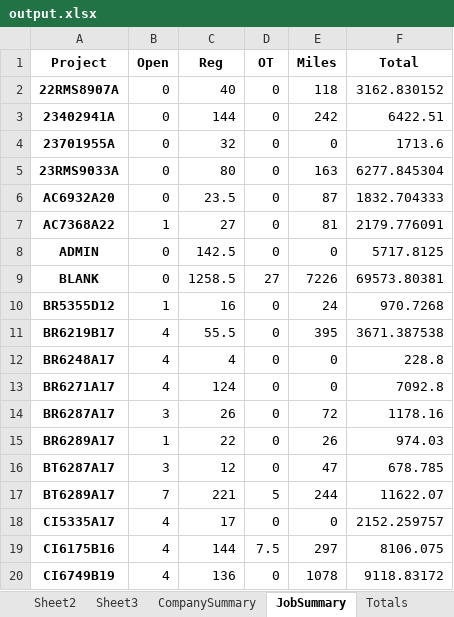
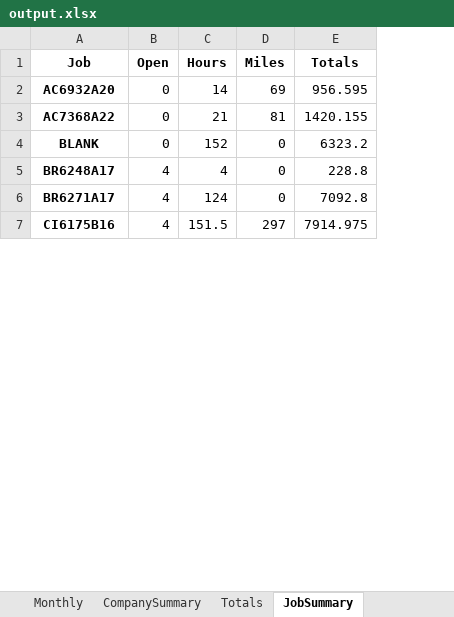
Before and after one commit to dweitman1/accounting, an Excel workbook: output.xlsx, sheet JobSummary, drawn as a sheet; only a part is shown; values as stored, in another font and other column widths than the file's, no borders; removed rows and columns are numbered as before the commit, all else as after; the diff covers the shown part only; the diff names each change by its address in the sheet, - before the commit and + after, or states it on an @@ line.

```diff
--- a/output.xlsx (sheet JobSummary)
+++ b/output.xlsx (sheet JobSummary)
-sheet tab: Sheet3
+sheet tab: Monthly
@@ sheet tab order changed: Monthly | CompanySummary | Totals | JobSummary @@
-column C (Reg), rows 6-7: 23.5 | 27; row 9: 1258.5; rows 12-13: 4 | 124; row 19: 144
-column D (OT), rows 6-7: 0 | 0; row 9: 27; rows 12-13: 0 | 0; row 19: 7.5
+column C (Hours), rows 2-7: 14 | 21 | 152 | 4 | 124 | 151.5
-column F (Total), rows 6-7: 1832.704333 | 2179.776091; row 9: 69573.80381; rows 12-13: 228.8 | 7092.8; row 19: 8106.075
+column E (Totals), rows 2-7: 956.595 | 1420.155 | 6323.2 | 228.8 | 7092.8 | 7914.975
-A1: Project
+A1: Job
-row 2: 22RMS8907A | 0 | 40 | 0 | 118 | 3162.830152
-row 3: 23402941A | 0 | 144 | 0 | 242 | 6422.51
-row 4: 23701955A | 0 | 32 | 0 | 0 | 1713.6
-row 5: 23RMS9033A | 0 | 80 | 0 | 163 | 6277.845304
-D2 (Miles): 87
+D2 (Miles): 69
-B3 (Open): 1
+B3 (Open): 0
-row 8: ADMIN | 0 | 142.5 | 0 | 0 | 5717.8125
-D4 (Miles): 7226
+D4 (Miles): 0
-row 10: BR5355D12 | 1 | 16 | 0 | 24 | 970.7268
-row 11: BR6219B17 | 4 | 55.5 | 0 | 395 | 3671.387538
-row 14: BR6287A17 | 3 | 26 | 0 | 72 | 1178.16
-row 15: BR6289A17 | 1 | 22 | 0 | 26 | 974.03
-row 16: BT6287A17 | 3 | 12 | 0 | 47 | 678.785
-row 17: BT6289A17 | 7 | 221 | 5 | 244 | 11622.07
-row 18: CI5335A17 | 4 | 17 | 0 | 0 | 2152.259757
-row 20: CI6749B19 | 4 | 136 | 0 | 1078 | 9118.83172
```
Also changed, not shown: 50 removed rows and 8 edited cells elsewhere in this sheet, sheet Entries, sheet Weekly, sheet Monthly, sheet CompanySummary, sheet Totals, other sheet tabs, accounting.xlsx, 6 other files.
